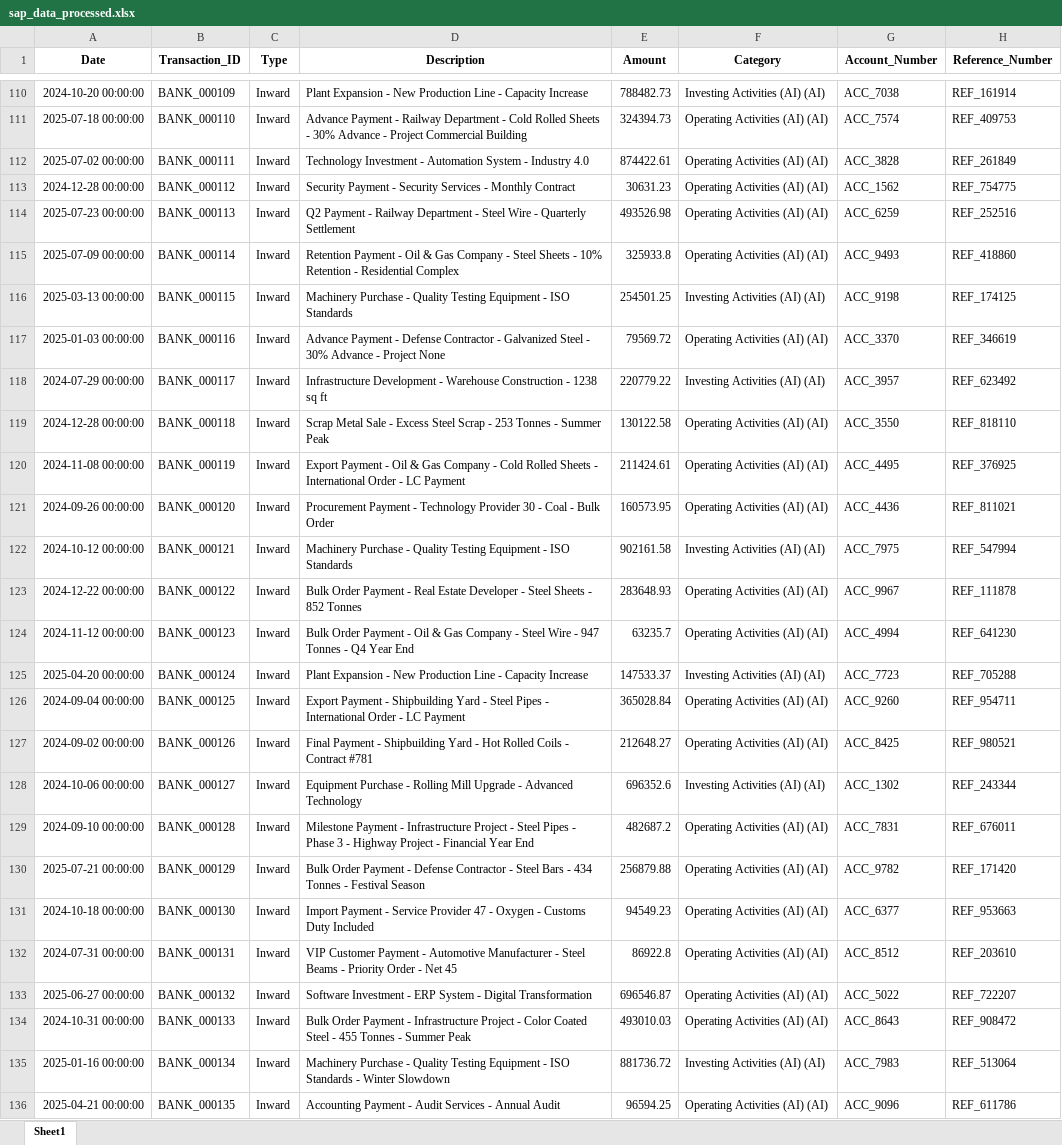
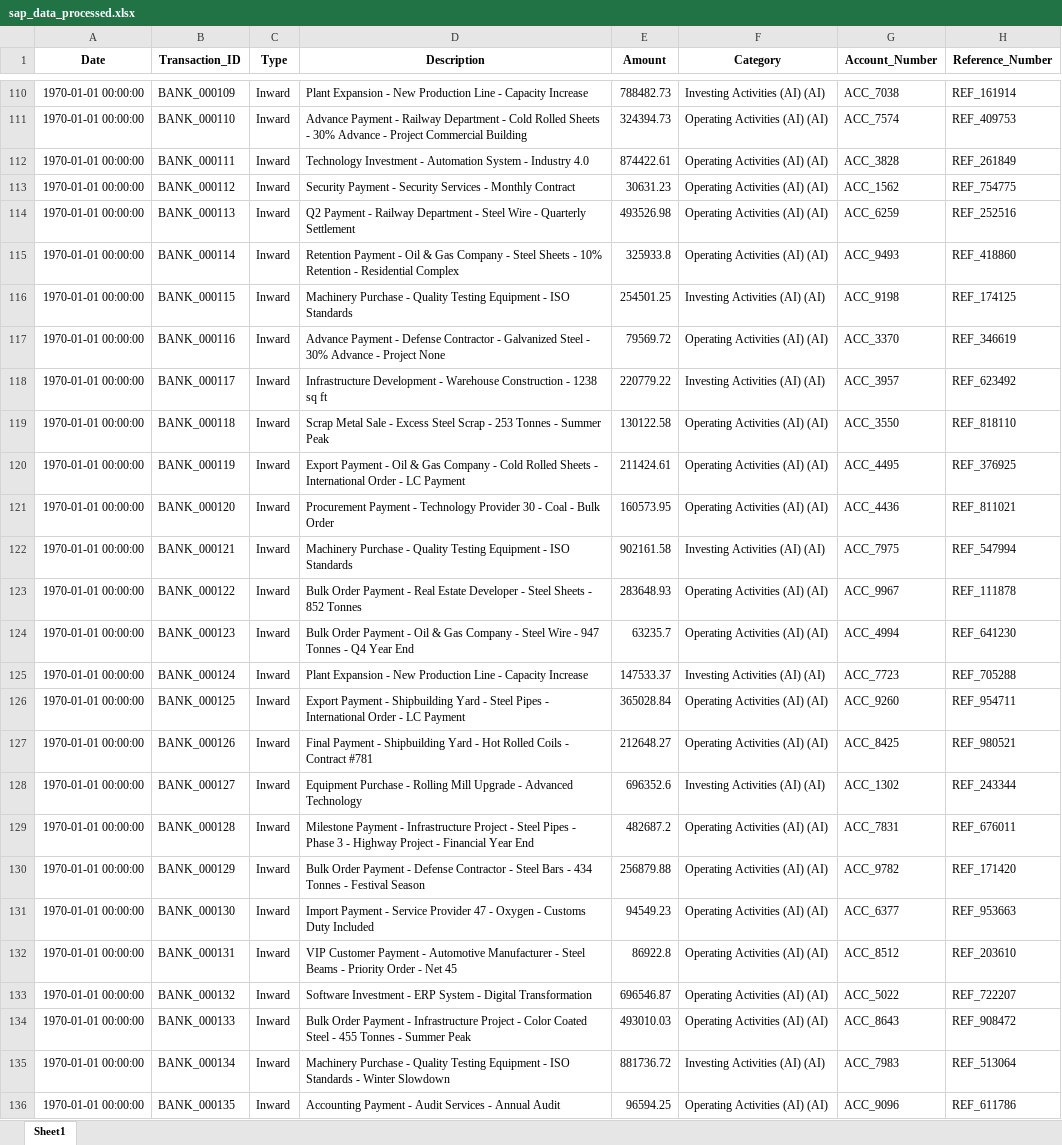
Before and after one commit to Akanksha22762/CASHFLOW-SAP, an Excel workbook: data/sap_data_processed.xlsx, sheet Sheet1, drawn as a sheet; only a part is shown, gaps mark what is left out; values as stored, in another font and other column widths than the file's, no borders; the diff covers the shown part only; the diff names each change by its address in the sheet, - before the commit and + after, or states it on an @@ line.

```diff
--- a/data/sap_data_processed.xlsx (sheet Sheet1)
+++ b/data/sap_data_processed.xlsx (sheet Sheet1)
-A110 (Date): 2024-10-20 00:00:00
+A110 (Date): 1970-01-01 00:00:00
-A111 (Date): 2025-07-18 00:00:00
+A111 (Date): 1970-01-01 00:00:00
-A112 (Date): 2025-07-02 00:00:00
+A112 (Date): 1970-01-01 00:00:00
-A113 (Date): 2024-12-28 00:00:00
+A113 (Date): 1970-01-01 00:00:00
-A114 (Date): 2025-07-23 00:00:00
+A114 (Date): 1970-01-01 00:00:00
-A115 (Date): 2025-07-09 00:00:00
+A115 (Date): 1970-01-01 00:00:00
-A116 (Date): 2025-03-13 00:00:00
+A116 (Date): 1970-01-01 00:00:00
-A117 (Date): 2025-01-03 00:00:00
+A117 (Date): 1970-01-01 00:00:00
-A118 (Date): 2024-07-29 00:00:00
+A118 (Date): 1970-01-01 00:00:00
-A119 (Date): 2024-12-28 00:00:00
+A119 (Date): 1970-01-01 00:00:00
-A120 (Date): 2024-11-08 00:00:00
+A120 (Date): 1970-01-01 00:00:00
-A121 (Date): 2024-09-26 00:00:00
+A121 (Date): 1970-01-01 00:00:00
-A122 (Date): 2024-10-12 00:00:00
+A122 (Date): 1970-01-01 00:00:00
-A123 (Date): 2024-12-22 00:00:00
+A123 (Date): 1970-01-01 00:00:00
-A124 (Date): 2024-11-12 00:00:00
+A124 (Date): 1970-01-01 00:00:00
-A125 (Date): 2025-04-20 00:00:00
+A125 (Date): 1970-01-01 00:00:00
-A126 (Date): 2024-09-04 00:00:00
+A126 (Date): 1970-01-01 00:00:00
-A127 (Date): 2024-09-02 00:00:00
+A127 (Date): 1970-01-01 00:00:00
-A128 (Date): 2024-10-06 00:00:00
+A128 (Date): 1970-01-01 00:00:00
-A129 (Date): 2024-09-10 00:00:00
+A129 (Date): 1970-01-01 00:00:00
-A130 (Date): 2025-07-21 00:00:00
+A130 (Date): 1970-01-01 00:00:00
-A131 (Date): 2024-10-18 00:00:00
+A131 (Date): 1970-01-01 00:00:00
-A132 (Date): 2024-07-31 00:00:00
+A132 (Date): 1970-01-01 00:00:00
-A133 (Date): 2025-06-27 00:00:00
+A133 (Date): 1970-01-01 00:00:00
-A134 (Date): 2024-10-31 00:00:00
+A134 (Date): 1970-01-01 00:00:00
-A135 (Date): 2025-01-16 00:00:00
+A135 (Date): 1970-01-01 00:00:00
-A136 (Date): 2025-04-21 00:00:00
+A136 (Date): 1970-01-01 00:00:00
```
Also changed, not shown: 423 edited cells elsewhere in this sheet, data/bank_data_processed.xlsx, 11 other files.
